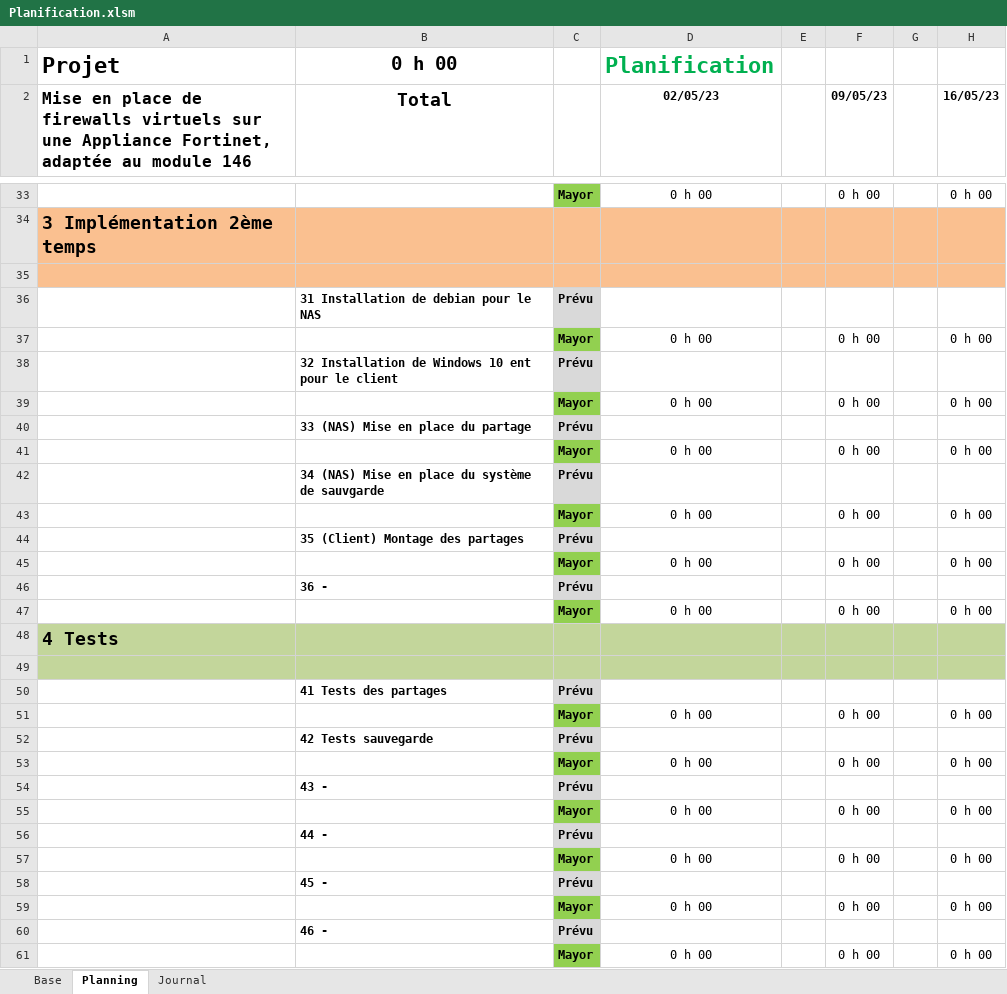
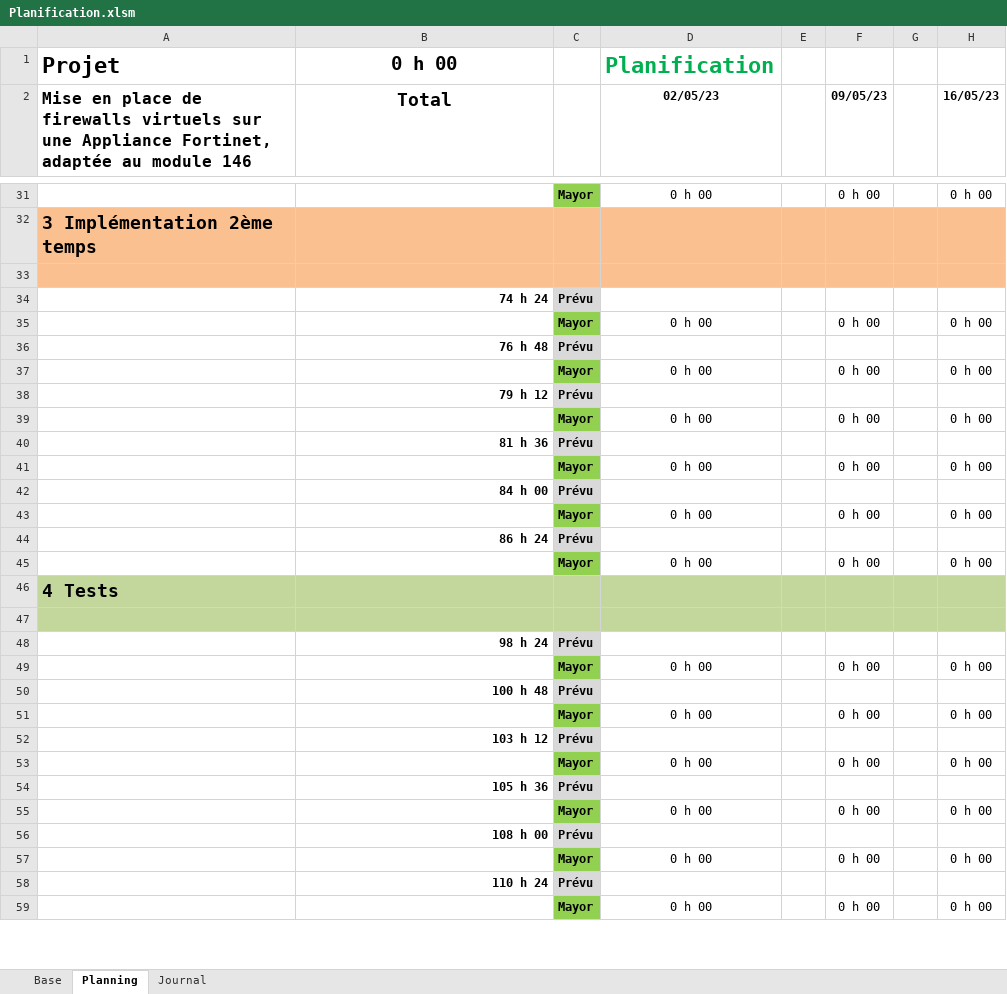
Before and after one commit to damienmayor/TPI, an Excel workbook: Planification.xlsm, sheet Planning, drawn as a sheet; only a part is shown, gaps mark what is left out; values as stored, in another font and other column widths than the file's, no borders; conditional formats not drawn; addresses are those after the commit; the diff covers the shown part only; the diff names each change by its address in the sheet, - before the commit and + after, or states it on an @@ line.

```diff
--- a/Planification.xlsm (sheet Planning)
+++ b/Planification.xlsm (sheet Planning)
-B34 (Total): 31 Installation de debian pour le NAS
+B34 (Total): 74 h 24
-B36 (Total): 32 Installation de Windows 10 ent pour le client
+B36 (Total): 76 h 48
-B38 (Total): 33 (NAS) Mise en place du partage
+B38 (Total): 79 h 12
-B40 (Total): 34 (NAS) Mise en place du système de sauvgarde
+B40 (Total): 81 h 36
-B42 (Total): 35 (Client) Montage des partages
+B42 (Total): 84 h 00
-B44 (Total): 36 -
+B44 (Total): 86 h 24
-B48 (Total): 41 Tests des partages
+B48 (Total): 98 h 24
-B50 (Total): 42 Tests sauvegarde
+B50 (Total): 100 h 48
-B52 (Total): 43 -
+B52 (Total): 103 h 12
-B54 (Total): 44 -
+B54 (Total): 105 h 36
-B56 (Total): 45 -
+B56 (Total): 108 h 00
-B58 (Total): 46 -
+B58 (Total): 110 h 24
```
Also changed, not shown: 2 removed rows and 18 edited cells elsewhere in this sheet, sheet Base, sheet Journal, formulas that keep their value, Calendrier.xlsx, 1 other file.
